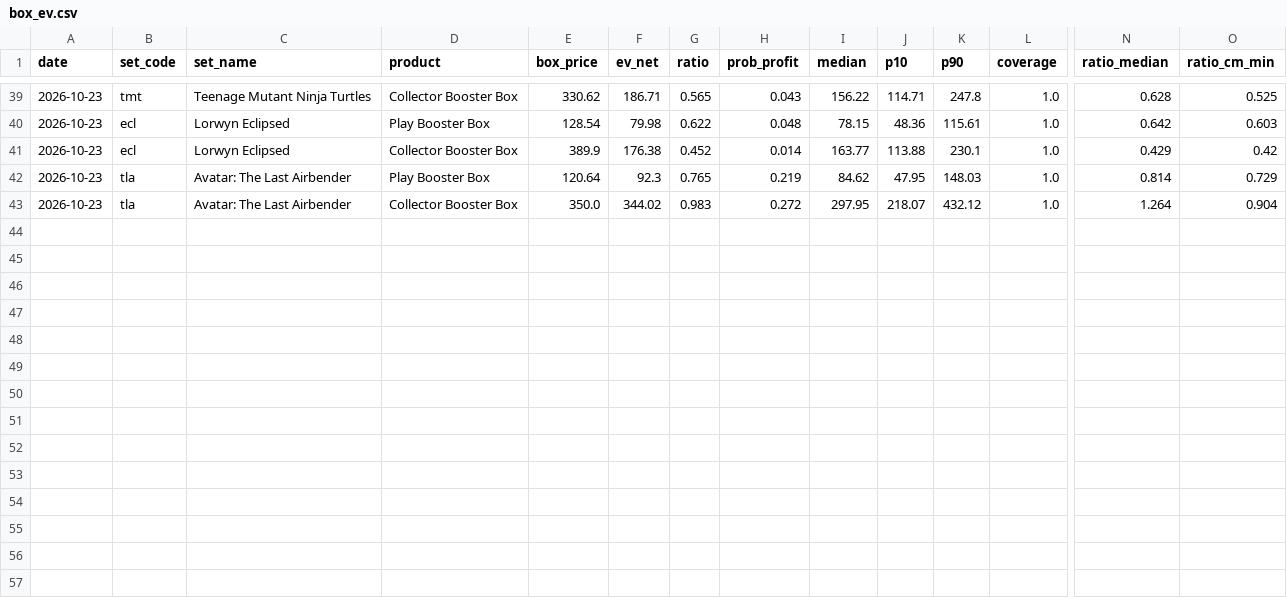
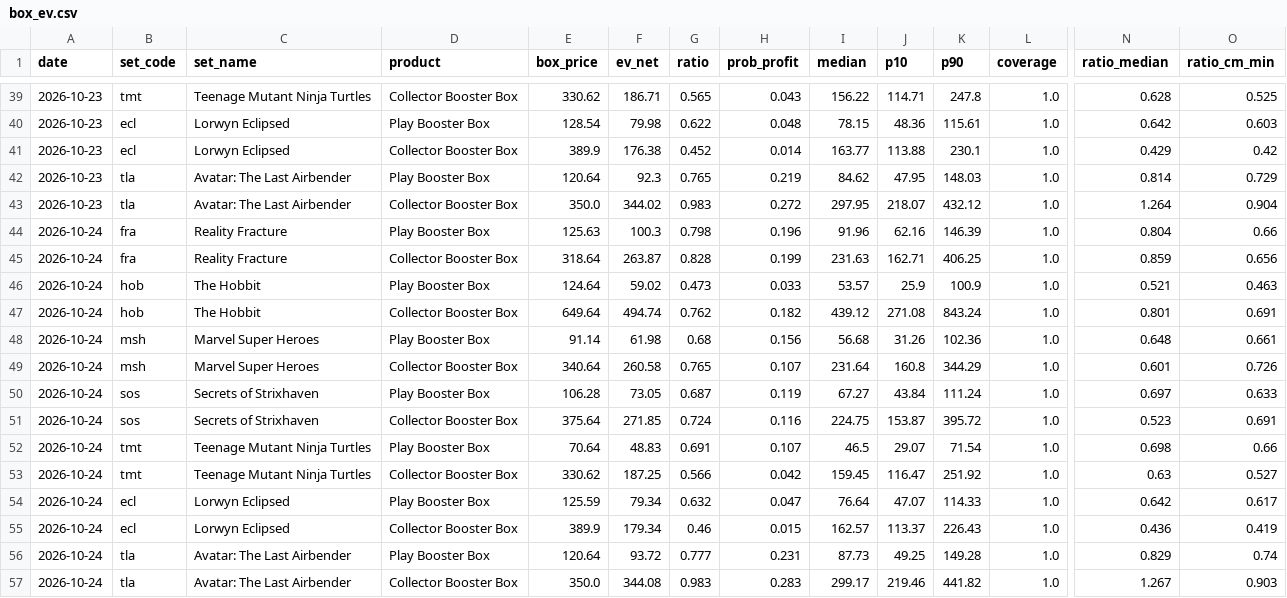
Before and after one commit to roccoserra2003-lab/CardTrader, a CSV file: data/box_ev.csv, drawn as a sheet; only a part is shown, gaps mark what is left out; rows hold the shown columns only; the diff names each change by its address in the sheet, - before the commit and + after, or states it on an @@ line.

```diff
--- a/data/box_ev.csv
+++ b/data/box_ev.csv
+row 44: 2026-10-24 | fra | Reality Fracture | Play Booster Box | 125.63 | 100.3 | 0.798 | 0.196 | 91.96 | 62.16 | 146.39 | 1.0 | 0.804 | 0.66
+row 45: 2026-10-24 | fra | Reality Fracture | Collector Booster Box | 318.64 | 263.87 | 0.828 | 0.199 | 231.63 | 162.71 | 406.25 | 1.0 | 0.859 | 0.656
+row 46: 2026-10-24 | hob | The Hobbit | Play Booster Box | 124.64 | 59.02 | 0.473 | 0.033 | 53.57 | 25.9 | 100.9 | 1.0 | 0.521 | 0.463
+row 47: 2026-10-24 | hob | The Hobbit | Collector Booster Box | 649.64 | 494.74 | 0.762 | 0.182 | 439.12 | 271.08 | 843.24 | 1.0 | 0.801 | 0.691
+row 48: 2026-10-24 | msh | Marvel Super Heroes | Play Booster Box | 91.14 | 61.98 | 0.68 | 0.156 | 56.68 | 31.26 | 102.36 | 1.0 | 0.648 | 0.661
+row 49: 2026-10-24 | msh | Marvel Super Heroes | Collector Booster Box | 340.64 | 260.58 | 0.765 | 0.107 | 231.64 | 160.8 | 344.29 | 1.0 | 0.601 | 0.726
+row 50: 2026-10-24 | sos | Secrets of Strixhaven | Play Booster Box | 106.28 | 73.05 | 0.687 | 0.119 | 67.27 | 43.84 | 111.24 | 1.0 | 0.697 | 0.633
+row 51: 2026-10-24 | sos | Secrets of Strixhaven | Collector Booster Box | 375.64 | 271.85 | 0.724 | 0.116 | 224.75 | 153.87 | 395.72 | 1.0 | 0.523 | 0.691
+row 52: 2026-10-24 | tmt | Teenage Mutant Ninja Turtles | Play Booster Box | 70.64 | 48.83 | 0.691 | 0.107 | 46.5 | 29.07 | 71.54 | 1.0 | 0.698 | 0.66
+row 53: 2026-10-24 | tmt | Teenage Mutant Ninja Turtles | Collector Booster Box | 330.62 | 187.25 | 0.566 | 0.042 | 159.45 | 116.47 | 251.92 | 1.0 | 0.63 | 0.527
+row 54: 2026-10-24 | ecl | Lorwyn Eclipsed | Play Booster Box | 125.59 | 79.34 | 0.632 | 0.047 | 76.64 | 47.07 | 114.33 | 1.0 | 0.642 | 0.617
+row 55: 2026-10-24 | ecl | Lorwyn Eclipsed | Collector Booster Box | 389.9 | 179.34 | 0.46 | 0.015 | 162.57 | 113.37 | 226.43 | 1.0 | 0.436 | 0.419
+row 56: 2026-10-24 | tla | Avatar: The Last Airbender | Play Booster Box | 120.64 | 93.72 | 0.777 | 0.231 | 87.73 | 49.25 | 149.28 | 1.0 | 0.829 | 0.74
+row 57: 2026-10-24 | tla | Avatar: The Last Airbender | Collector Booster Box | 350.0 | 344.08 | 0.983 | 0.283 | 299.17 | 219.46 | 441.82 | 1.0 | 1.267 | 0.903
```
Also changed, not shown: 1 other file.
